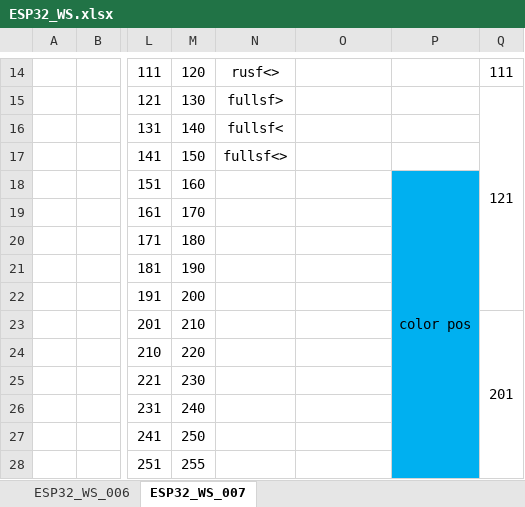
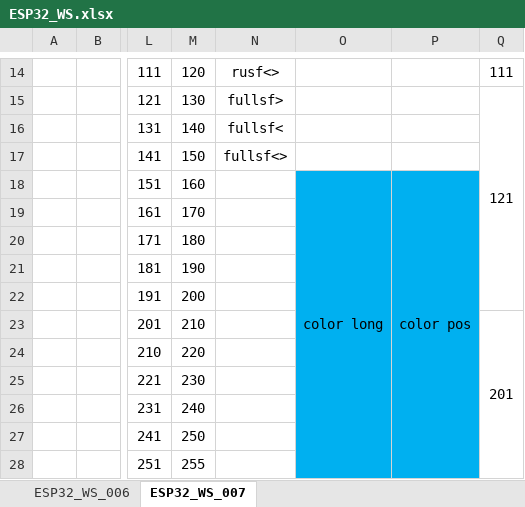
Before and after one commit to ririfonfon/ESP32_WS, an Excel workbook: ESP32_WS.xlsx, sheet ESP32_WS_007, drawn as a sheet; only a part is shown, gaps mark what is left out; values as stored, in another font and other column widths than the file's, no borders; the diff names each change by its address in the sheet, - before the commit and + after, or states it on an @@ line.

Commit message:
Update ESP32_WS.xlsx

```diff
--- a/ESP32_WS.xlsx (sheet ESP32_WS_007)
+++ b/ESP32_WS.xlsx (sheet ESP32_WS_007)
-O18: (empty)
+O18: color long
-O18:O28 fill: none
+O18:O28 fill: #00B0F0
+O18:O28 merged
```
